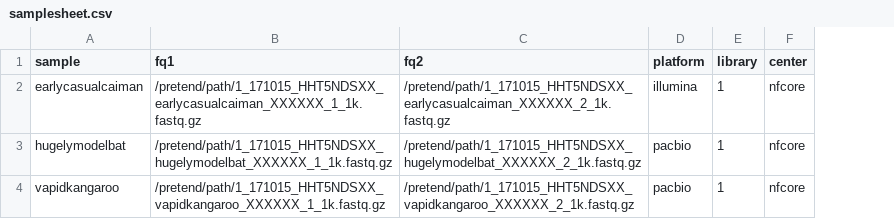
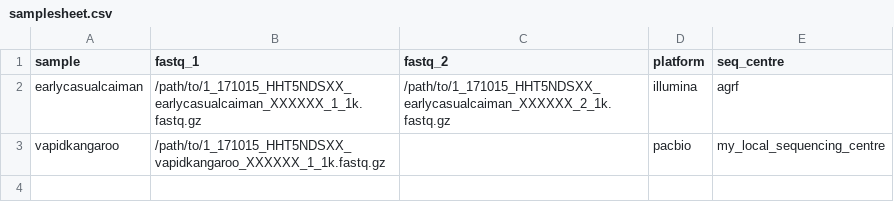
Before and after one commit to Sydney-Informatics-Hub/Nextflow_DSL2_template, a CSV file: {{cookiecutter.app_name}}/assets/samplesheet.csv, drawn as a sheet; removed rows and columns are numbered as before the commit, all else as after; the diff names each change by its address in the sheet, - before the commit and + after, or states it on an @@ line.

```diff
--- a/{{cookiecutter.app_name}}/assets/samplesheet.csv
+++ b/{{cookiecutter.app_name}}/assets/samplesheet.csv
-column B (fq1), row 2: /pretend/path/1_171015_HHT5NDSXX_earlycasualcaiman_XXXXXX_1_1k.fastq.gz; row 4: /pretend/path/1_171015_HHT5NDSXX_vapidkangaroo_XXXXXX_1_1k.fastq.gz
-column C (fq2), row 2: /pretend/path/1_171015_HHT5NDSXX_earlycasualcaiman_XXXXXX_2_1k.fastq.gz; row 4: /pretend/path/1_171015_HHT5NDSXX_vapidkangaroo_XXXXXX_2_1k.fastq.gz
+column B (fastq_1), rows 2-3: /path/to/1_171015_HHT5NDSXX_earlycasualcaiman_XXXXXX_1_1k.fastq.gz | /path/to/1_171015_HHT5NDSXX_vapidkangaroo_XXXXXX_1_1k.fastq.gz
+column C (fastq_2), row 2: /path/to/1_171015_HHT5NDSXX_earlycasualcaiman_XXXXXX_2_1k.fastq.gz
-column E (library), row 2: 1; row 4: 1
-column F (center), row 2: nfcore; row 4: nfcore
+column E (seq_centre), rows 2-3: agrf | my_local_sequencing_centre
-row 3: hugelymodelbat | /pretend/path/1_171015_HHT5NDSXX_hugelymodelbat_XXXXXX_1_1k.fastq.gz | /pretend/path/1_171015_HHT5NDSXX_hugelymodelbat_XXXXXX_2_1k.fastq.gz | pacbio | 1 | nfcore
```
Also changed, not shown: 16 other files.
